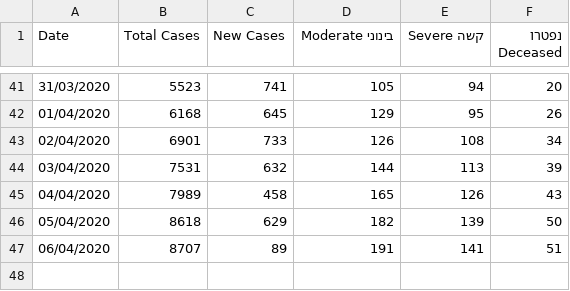
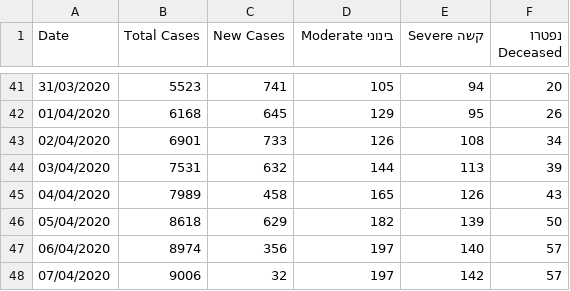
Before and after one commit to idandrd/israel-covid19-data, a CSV file: IsraelCOVID19.csv, drawn as a sheet; only a part is shown, gaps mark what is left out.

```diff
--- a/IsraelCOVID19.csv
+++ b/IsraelCOVID19.csv
@@ -46,2 +46,3 @@
 05/04/2020,8618,629,182,139,50
-06/04/2020,8707,89,191,141,51
+06/04/2020,8974,356,197,140,57
+07/04/2020,9006,32,197,142,57
```
Also changed, not shown: Case Growth-Factor.csv, Corona-Tests Percent.csv, 1 other file.
